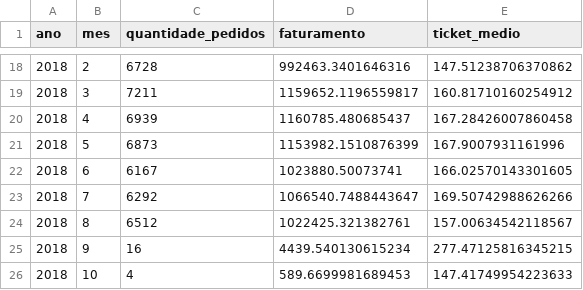
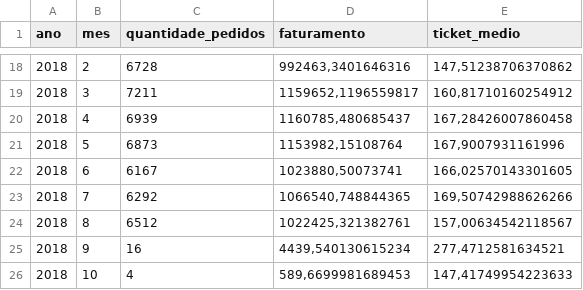
Before and after one commit to Cutieri/E-commerce_Analysis, a CSV file: Data/processed/vendas_mensais_tratada.csv, drawn as a sheet; only a part is shown, gaps mark what is left out; the diff covers the shown part only.

```diff
--- a/Data/processed/vendas_mensais_tratada.csv
+++ b/Data/processed/vendas_mensais_tratada.csv
@@ -18,9 +18,9 @@
-2018;2;6728;992463.3401646316;147.51238706370862
-2018;3;7211;1159652.1196559817;160.81710160254912
-2018;4;6939;1160785.480685437;167.28426007860458
-2018;5;6873;1153982.1510876399;167.9007931161996
-2018;6;6167;1023880.50073741;166.02570143301605
-2018;7;6292;1066540.7488443647;169.50742988626266
-2018;8;6512;1022425.321382761;157.00634542118567
-2018;9;16;4439.540130615234;277.47125816345215
-2018;10;4;589.6699981689453;147.41749954223633
+2018;2;6728;992463,3401646316;147,51238706370862
+2018;3;7211;1159652,1196559817;160,81710160254912
+2018;4;6939;1160785,480685437;167,28426007860458
+2018;5;6873;1153982,15108764;167,9007931161996
+2018;6;6167;1023880,50073741;166,02570143301605
+2018;7;6292;1066540,748844365;169,50742988626266
+2018;8;6512;1022425,321382761;157,00634542118567
+2018;9;16;4439,540130615234;277,4712581634521
+2018;10;4;589,6699981689453;147,41749954223633
```
Also changed, not shown: 32 edited cells elsewhere in this file, 6 other files.
